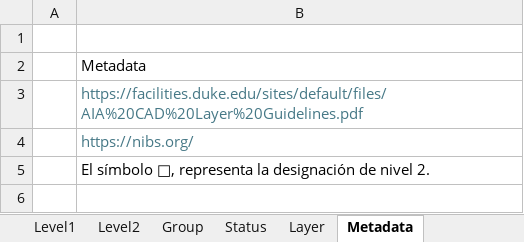
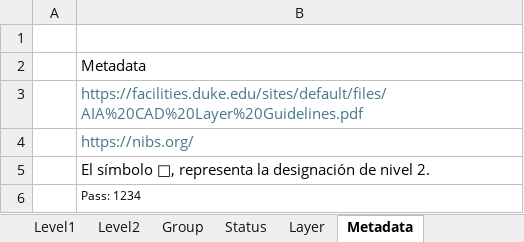
Before and after one commit to rcfdtools/R.DAPC, an Excel workbook: file/table/DAPC_AIALayerName.xlsx, sheet Metadata, drawn as a sheet; values as stored, in another font and other column widths than the file's, no borders; the diff names each change by its address in the sheet, - before the commit and + after, or states it on an @@ line.

```diff
--- a/file/table/DAPC_AIALayerName.xlsx (sheet Metadata)
+++ b/file/table/DAPC_AIALayerName.xlsx (sheet Metadata)
+row 6:  | Pass: 1234
```
Also changed, not shown: sheet Status, sheet Level1, sheet Level2, sheet Group, sheet Layer, charts or pictures, file/table/DAPC_Curves.xlsx, file/table/DAPC_ElectricElbowBellEnd.xlsx, 2 other files.
